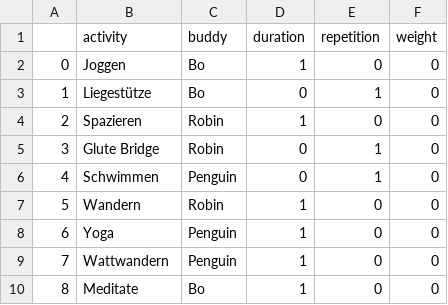
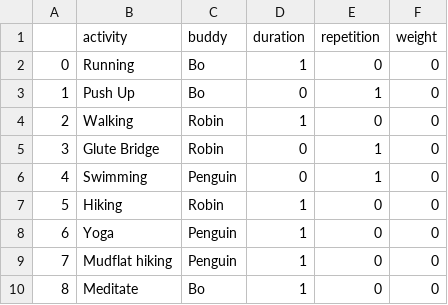
Before and after one commit to jegny100/FitnessApp, a CSV file: files/activity_collection.csv, drawn as a sheet.

```diff
--- a/files/activity_collection.csv
+++ b/files/activity_collection.csv
@@ -1,10 +1,10 @@
 ,activity,buddy,duration,repetition,weight
-0,Joggen,Bo,1,0,0
-1,Liegestütze,Bo,0,1,0
-2,Spazieren,Robin,1,0,0
+0,Running,Bo,1,0,0
+1,Push Up,Bo,0,1,0
+2,Walking,Robin,1,0,0
 3,Glute Bridge,Robin,0,1,0
-4,Schwimmen,Penguin,0,1,0
-5,Wandern,Robin,1,0,0
+4,Swimming,Penguin,0,1,0
+5,Hiking,Robin,1,0,0
 6,Yoga,Penguin,1,0,0
-7,Wattwandern,Penguin,1,0,0
+7,Mudflat hiking,Penguin,1,0,0
 8,Meditate,Bo,1,0,0
```
Also changed, not shown: files/buddys.csv, files/logged_activities.csv, 1 other file.
